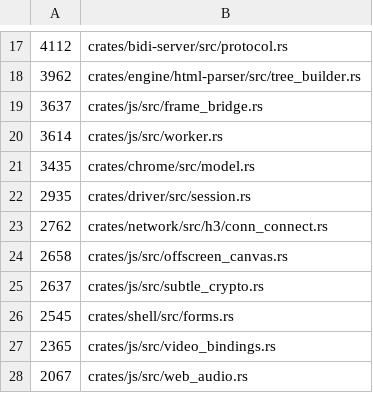
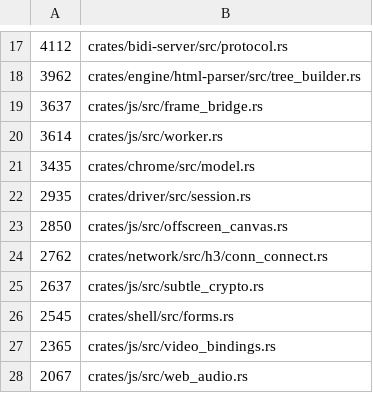
Before and after one commit to LearnJava/lumen-browser, a TSV file: scripts/file-size-baseline.tsv, drawn as a sheet; only a part is shown, gaps mark what is left out.

```diff
--- a/scripts/file-size-baseline.tsv
+++ b/scripts/file-size-baseline.tsv
@@ -22,4 +22,4 @@
 2935	crates/driver/src/session.rs
+2850	crates/js/src/offscreen_canvas.rs
 2762	crates/network/src/h3/conn_connect.rs
-2658	crates/js/src/offscreen_canvas.rs
 2637	crates/js/src/subtle_crypto.rs
```
Also changed, not shown: 7 other files.
